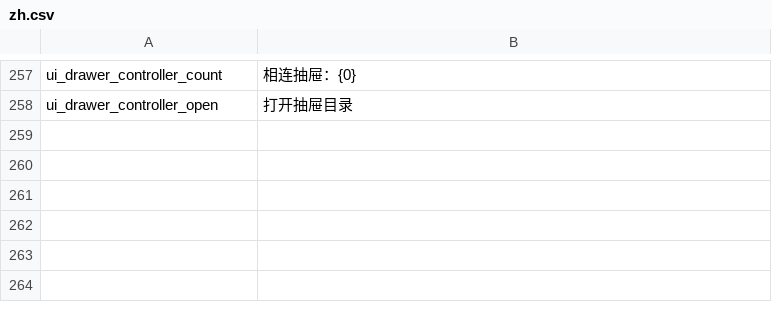
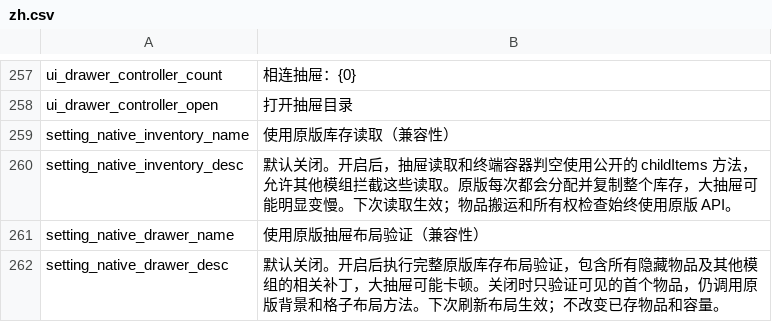
Before and after one commit to Eviadc/DeepSpaceAE, a CSV file: assets/game/Localization/zh.csv, drawn as a sheet; only a part is shown, gaps mark what is left out.

```diff
--- a/assets/game/Localization/zh.csv
+++ b/assets/game/Localization/zh.csv
@@ -258 +258,5 @@ ui_drawer_controller_count,相连抽屉：{0}
 ui_drawer_controller_open,打开抽屉目录
+setting_native_inventory_name,使用原版库存读取（兼容性）
+setting_native_inventory_desc,默认关闭。开启后，抽屉读取和终端容器判空使用公开的 childItems 方法，允许其他模组拦截这些读取。原版每次都会分配并复制整个库存，大抽屉可能明显变慢。下次读取生效；物品搬运和所有权检查始终使用原版 API。
+setting_native_drawer_name,使用原版抽屉布局验证（兼容性）
+setting_native_drawer_desc,默认关闭。开启后执行完整原版库存布局验证，包含所有隐藏物品及其他模组的相关补丁，大抽屉可能卡顿。关闭时只验证可见的首个物品，仍调用原版背景和格子布局方法。下次刷新布局生效；不改变已存物品和容量。
```
Also changed, not shown: assets/game/Localization/en.csv, 25 other files.
